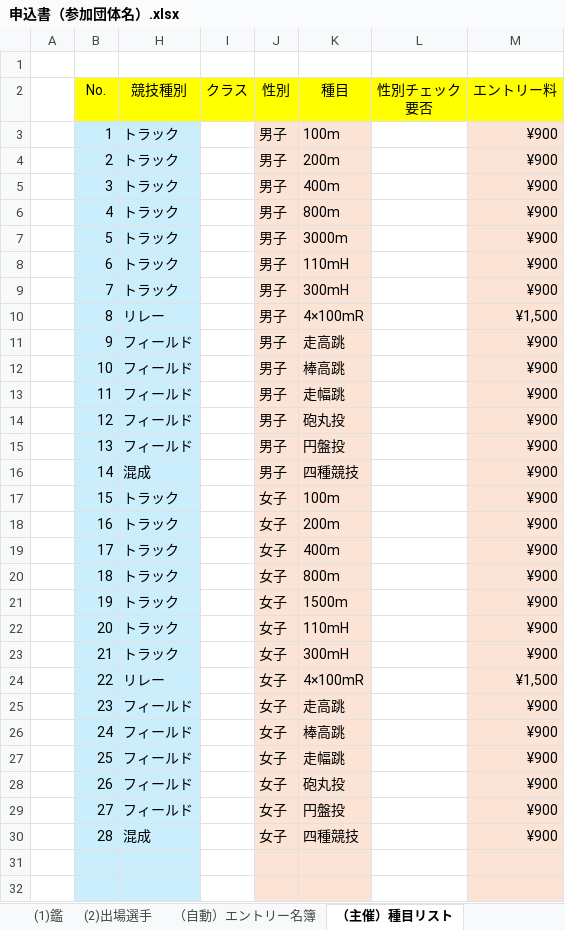
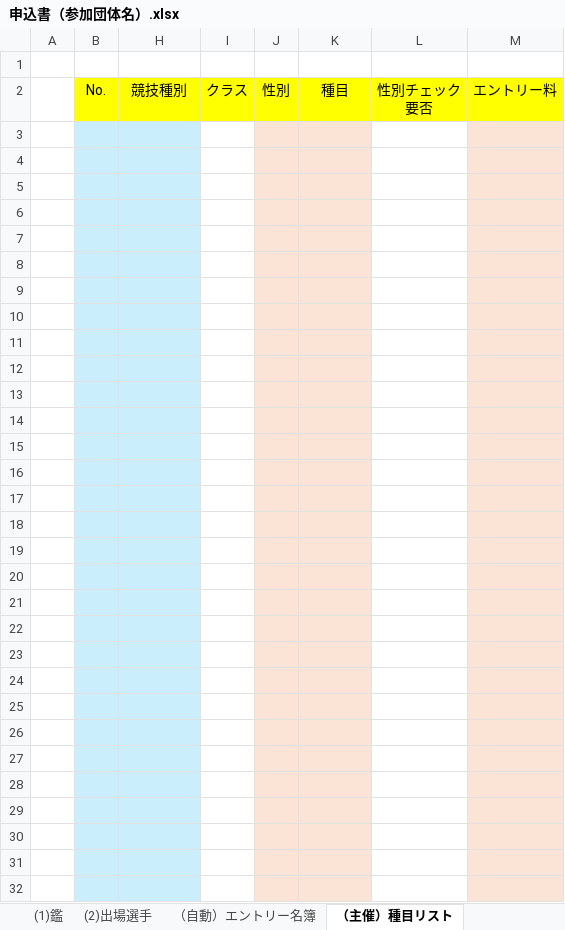
Before and after one commit to SHIMADONBEY/Athletic-MoushiCommu-Excel, an Excel workbook: template/申込書（参加団体名）.xlsx, sheet （主催）種目リスト, drawn as a sheet; only a part is shown; values as stored, in another font and other column widths than the file's, no borders; charts and pictures not drawn; the diff names each change by its address in the sheet, - before the commit and + after, or states it on an @@ line.

```diff
--- a/template/申込書（参加団体名）.xlsx (sheet （主催）種目リスト)
+++ b/template/申込書（参加団体名）.xlsx (sheet （主催）種目リスト)
-row 3:  | 1 | トラック |  | 男子 | 100m |  | ¥900
+row 3: (empty)
-row 4:  | 2 | トラック |  | 男子 | 200m |  | ¥900
+row 4: (empty)
-row 5:  | 3 | トラック |  | 男子 | 400m |  | ¥900
+row 5: (empty)
-row 6:  | 4 | トラック |  | 男子 | 800m |  | ¥900
+row 6: (empty)
-row 7:  | 5 | トラック |  | 男子 | 3000m |  | ¥900
+row 7: (empty)
-row 8:  | 6 | トラック |  | 男子 | 110mH |  | ¥900
+row 8: (empty)
-row 9:  | 7 | トラック |  | 男子 | 300mH |  | ¥900
+row 9: (empty)
-row 10:  | 8 | リレー |  | 男子 | 4×100mR |  | ¥1,500
+row 10: (empty)
-row 11:  | 9 | フィールド |  | 男子 | 走高跳 |  | ¥900
+row 11: (empty)
-row 12:  | 10 | フィールド |  | 男子 | 棒高跳 |  | ¥900
+row 12: (empty)
-row 13:  | 11 | フィールド |  | 男子 | 走幅跳 |  | ¥900
+row 13: (empty)
-row 14:  | 12 | フィールド |  | 男子 | 砲丸投 |  | ¥900
+row 14: (empty)
-row 15:  | 13 | フィールド |  | 男子 | 円盤投 |  | ¥900
+row 15: (empty)
-row 16:  | 14 | 混成 |  | 男子 | 四種競技 |  | ¥900
+row 16: (empty)
-row 17:  | 15 | トラック |  | 女子 | 100m |  | ¥900
+row 17: (empty)
-row 18:  | 16 | トラック |  | 女子 | 200m |  | ¥900
+row 18: (empty)
-row 19:  | 17 | トラック |  | 女子 | 400m |  | ¥900
+row 19: (empty)
-row 20:  | 18 | トラック |  | 女子 | 800m |  | ¥900
+row 20: (empty)
-row 21:  | 19 | トラック |  | 女子 | 1500m |  | ¥900
+row 21: (empty)
-row 22:  | 20 | トラック |  | 女子 | 110mH |  | ¥900
+row 22: (empty)
-row 23:  | 21 | トラック |  | 女子 | 300mH |  | ¥900
+row 23: (empty)
-row 24:  | 22 | リレー |  | 女子 | 4×100mR |  | ¥1,500
+row 24: (empty)
-row 25:  | 23 | フィールド |  | 女子 | 走高跳 |  | ¥900
+row 25: (empty)
-row 26:  | 24 | フィールド |  | 女子 | 棒高跳 |  | ¥900
+row 26: (empty)
-row 27:  | 25 | フィールド |  | 女子 | 走幅跳 |  | ¥900
+row 27: (empty)
-row 28:  | 26 | フィールド |  | 女子 | 砲丸投 |  | ¥900
+row 28: (empty)
-row 29:  | 27 | フィールド |  | 女子 | 円盤投 |  | ¥900
+row 29: (empty)
-row 30:  | 28 | 混成 |  | 女子 | 四種競技 |  | ¥900
+row 30: (empty)
```
Also changed, not shown: sheet （自動）エントリー名簿, sheet (2)出場選手, sheet (1)鑑, sheet （主催）設定・リスト, hidden cells.
